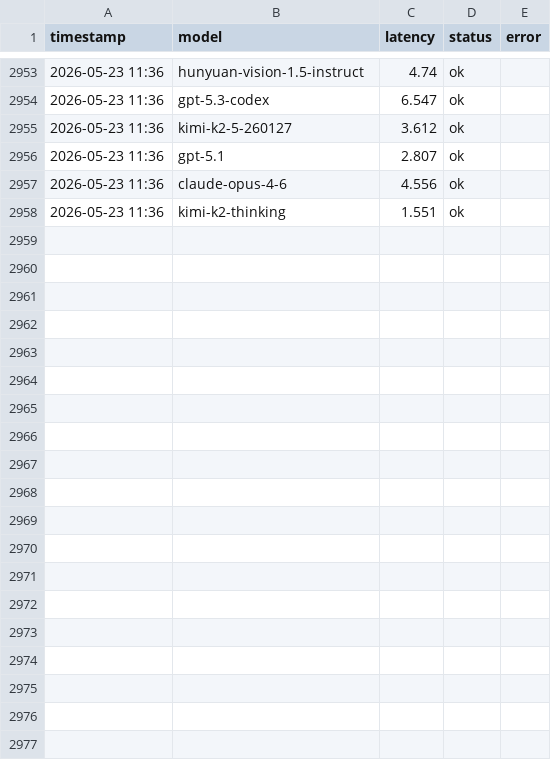
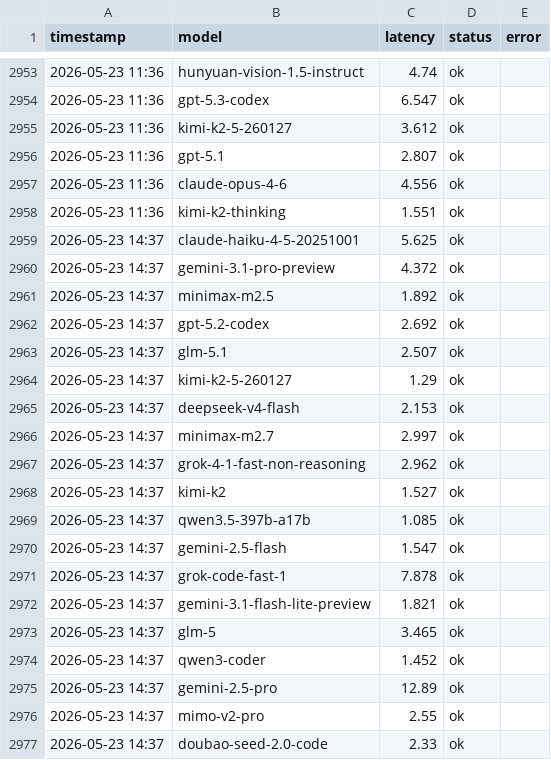
Before and after one commit to rongyinger/api-checker, a CSV file: docs/data.csv, drawn as a sheet; only a part is shown, gaps mark what is left out; the diff covers the shown part only; the diff names each change by its address in the sheet, - before the commit and + after, or states it on an @@ line.

```diff
--- a/docs/data.csv
+++ b/docs/data.csv
+row 2959: 2026-05-23 14:37 | claude-haiku-4-5-20251001 | 5.625 | ok
+row 2960: 2026-05-23 14:37 | gemini-3.1-pro-preview | 4.372 | ok
+row 2961: 2026-05-23 14:37 | minimax-m2.5 | 1.892 | ok
+row 2962: 2026-05-23 14:37 | gpt-5.2-codex | 2.692 | ok
+row 2963: 2026-05-23 14:37 | glm-5.1 | 2.507 | ok
+row 2964: 2026-05-23 14:37 | kimi-k2-5-260127 | 1.29 | ok
+row 2965: 2026-05-23 14:37 | deepseek-v4-flash | 2.153 | ok
+row 2966: 2026-05-23 14:37 | minimax-m2.7 | 2.997 | ok
+row 2967: 2026-05-23 14:37 | grok-4-1-fast-non-reasoning | 2.962 | ok
+row 2968: 2026-05-23 14:37 | kimi-k2 | 1.527 | ok
+row 2969: 2026-05-23 14:37 | qwen3.5-397b-a17b | 1.085 | ok
+row 2970: 2026-05-23 14:37 | gemini-2.5-flash | 1.547 | ok
+row 2971: 2026-05-23 14:37 | grok-code-fast-1 | 7.878 | ok
+row 2972: 2026-05-23 14:37 | gemini-3.1-flash-lite-preview | 1.821 | ok
+row 2973: 2026-05-23 14:37 | glm-5 | 3.465 | ok
+row 2974: 2026-05-23 14:37 | qwen3-coder | 1.452 | ok
+row 2975: 2026-05-23 14:37 | gemini-2.5-pro | 12.89 | ok
+row 2976: 2026-05-23 14:37 | mimo-v2-pro | 2.55 | ok
+row 2977: 2026-05-23 14:37 | doubao-seed-2.0-code | 2.33 | ok
```
Also changed, not shown: 23 added rows elsewhere in this file.
